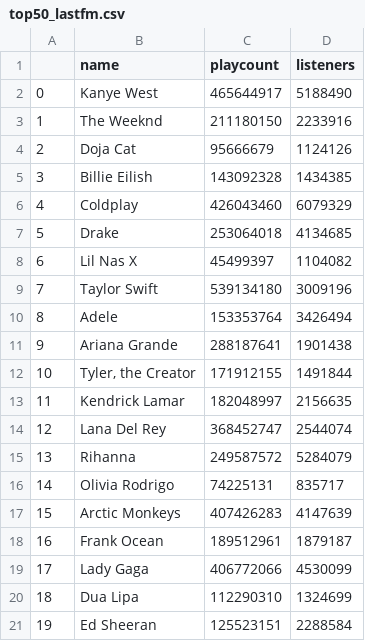
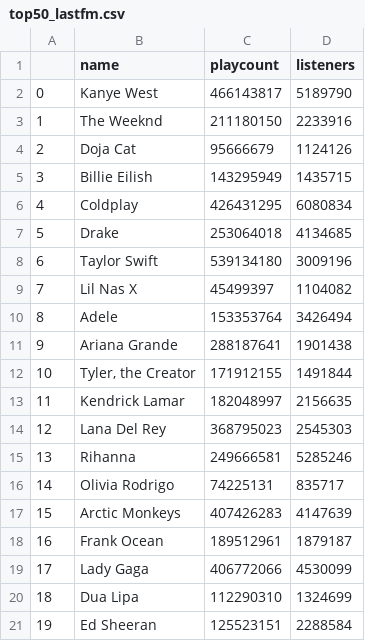
Before and after one commit to data2021oct/Pipelines-project, a CSV file: data/top50_lastfm.csv, drawn as a sheet; only a part is shown; the diff covers the shown part only.

```diff
--- a/data/top50_lastfm.csv
+++ b/data/top50_lastfm.csv
@@ -1,10 +1,10 @@
 ,name,playcount,listeners
-0,Kanye West,465644917,5188490
+0,Kanye West,466143817,5189790
 1,The Weeknd,211180150,2233916
 2,Doja Cat,95666679,1124126
-3,Billie Eilish,143092328,1434385
-4,Coldplay,426043460,6079329
+3,Billie Eilish,143295949,1435715
+4,Coldplay,426431295,6080834
 5,Drake,253064018,4134685
-6,Lil Nas X,45499397,1104082
-7,Taylor Swift,539134180,3009196
+6,Taylor Swift,539134180,3009196
+7,Lil Nas X,45499397,1104082
 8,Adele,153353764,3426494
@@ -13,4 +13,4 @@
 11,Kendrick Lamar,182048997,2156635
-12,Lana Del Rey,368452747,2544074
-13,Rihanna,249587572,5284079
+12,Lana Del Rey,368795023,2545303
+13,Rihanna,249666581,5285246
 14,Olivia Rodrigo,74225131,835717
```
Also changed, not shown: 31 edited cells elsewhere in this file, data/last_top50_image.csv, data/stone.csv, 16 other files.
